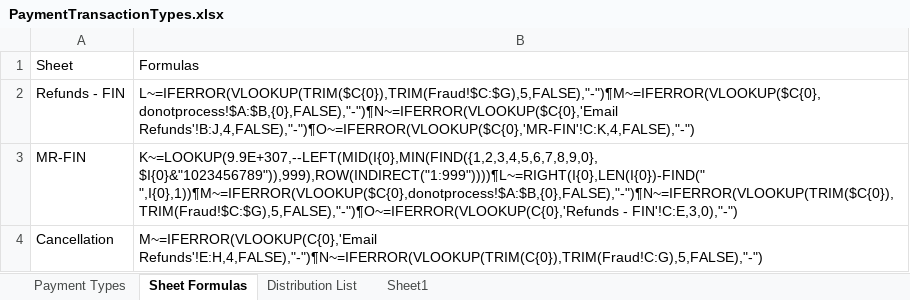
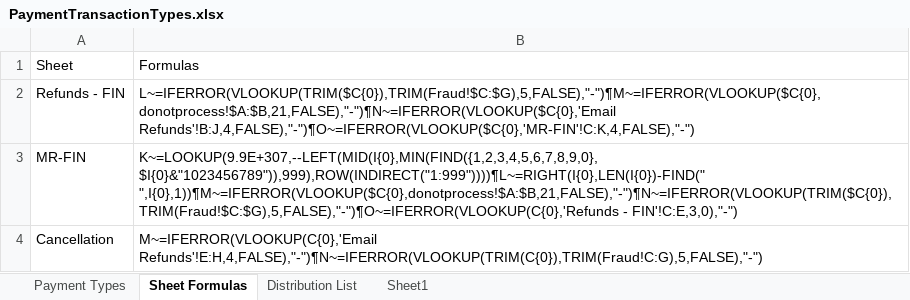
Before and after one commit to hirenkp/ESWNikeDailyRefunds, an Excel workbook: Data/Input/PaymentTransactionTypes.xlsx, sheet Sheet Formulas, drawn as a sheet; values as stored, in another font and other column widths than the file's, no borders; the diff names each change by its address in the sheet, - before the commit and + after, or states it on an @@ line.

Commit message:
Updated formula

```diff
--- a/Data/Input/PaymentTransactionTypes.xlsx (sheet Sheet Formulas)
+++ b/Data/Input/PaymentTransactionTypes.xlsx (sheet Sheet Formulas)
-B2: L~=IFERROR(VLOOKUP(TRIM($C{0}),TRIM(Fraud!$C:$G),5,FALSE),"-")¶M~=IFERROR(VLOOKUP($C{0},donotprocess!$A:$B,{0},FALSE),"-")¶N~=IFERROR(VLOOKUP($C{0},'Email Refunds'!B:J,4,FALSE),"-")¶O~=IFERROR(VLOOKUP($C{0},'MR-FIN'!C:K,4,FALSE),"-")
+B2: L~=IFERROR(VLOOKUP(TRIM($C{0}),TRIM(Fraud!$C:$G),5,FALSE),"-")¶M~=IFERROR(VLOOKUP($C{0},donotprocess!$A:$B,21,FALSE),"-")¶N~=IFERROR(VLOOKUP($C{0},'Email Refunds'!B:J,4,FALSE),"-")¶O~=IFERROR(VLOOKUP($C{0},'MR-FIN'!C:K,4,FALSE),"-")
-B3: K~=LOOKUP(9.9E+307,--LEFT(MID(I{0},MIN(FIND({1,2,3,4,5,6,7,8,9,0}, $I{0}&"1023456789")),999),ROW(INDIRECT("1:999"))))¶L~=RIGHT(I{0},LEN(I{0})-FIND(" ",I{0},1))¶M~=IFERROR(VLOOKUP($C{0},donotprocess!$A:$B,{0},FALSE),"-")¶N~=IFERROR(VLOOKUP(TRIM($C{0}),TRIM(Fraud!$C:$G),5,FALSE),"-")¶O~=IFERROR(VLOOKUP(C{0},'Refunds - FIN'!C:E,3,0),"-")
+B3: K~=LOOKUP(9.9E+307,--LEFT(MID(I{0},MIN(FIND({1,2,3,4,5,6,7,8,9,0}, $I{0}&"1023456789")),999),ROW(INDIRECT("1:999"))))¶L~=RIGHT(I{0},LEN(I{0})-FIND(" ",I{0},1))¶M~=IFERROR(VLOOKUP($C{0},donotprocess!$A:$B,21,FALSE),"-")¶N~=IFERROR(VLOOKUP(TRIM($C{0}),TRIM(Fraud!$C:$G),5,FALSE),"-")¶O~=IFERROR(VLOOKUP(C{0},'Refunds - FIN'!C:E,3,0),"-")
```
